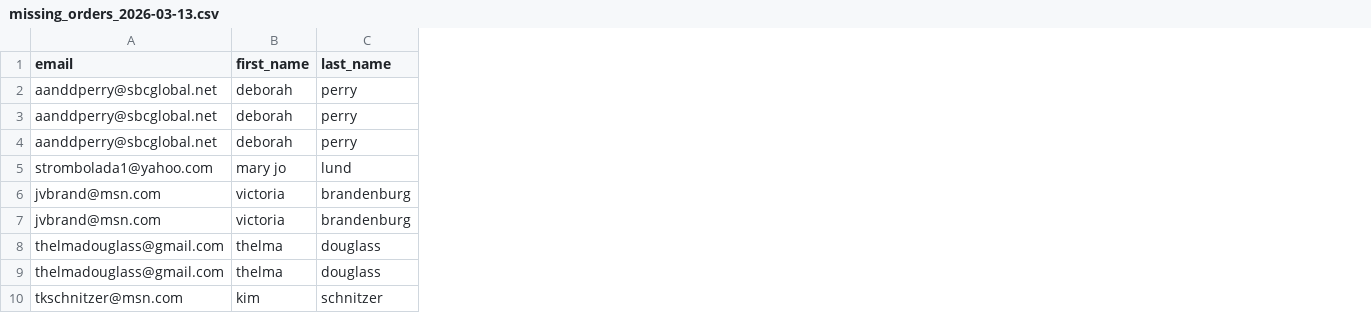
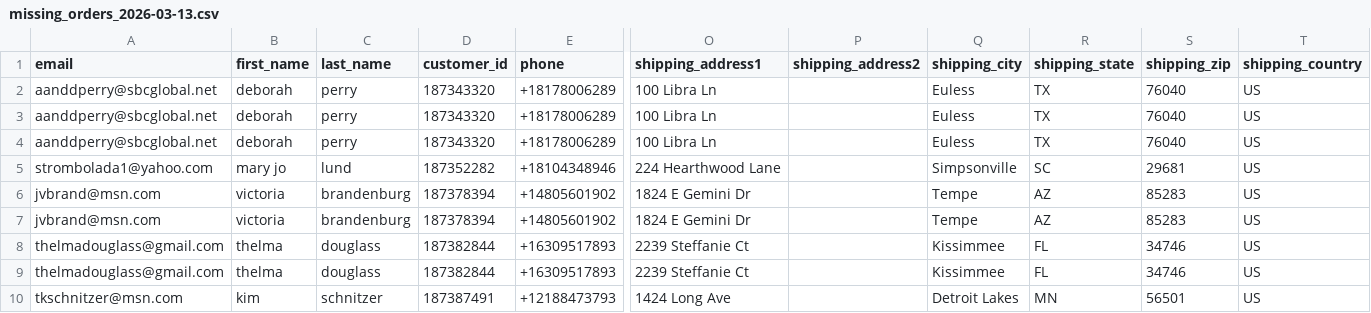
Before and after one commit to shiro-bot-cl/trybello-funnelish-sync, a CSV file: output/missing_orders_2026-03-13.csv, drawn as a sheet; only a part is shown, gaps mark what is left out; the diff names each change by its address in the sheet, - before the commit and + after, or states it on an @@ line.

```diff
--- a/output/missing_orders_2026-03-13.csv
+++ b/output/missing_orders_2026-03-13.csv
+column D (customer_id), rows 2-10: 187343320 | 187343320 | 187343320 | 187352282 | 187378394 | 187378394 | 187382844 | 187382844 | 187387491
+column E (phone), rows 2-10: +18178006289 | +18178006289 | +18178006289 | +18104348946 | +14805601902 | +14805601902 | +16309517893 | +16309517893 | +12188473793
+column O (shipping_address1), rows 2-10: 100 Libra Ln | 100 Libra Ln | 100 Libra Ln | 224 Hearthwood Lane | 1824 E Gemini Dr | 1824 E Gemini Dr | 2239 Steffanie Ct | 2239 Steffanie Ct | 1424 Long Ave
+column P (shipping_address2), empty
+column Q (shipping_city), rows 2-10: Euless | Euless | Euless | Simpsonville | Tempe | Tempe | Kissimmee | Kissimmee | Detroit Lakes
+column R (shipping_state), rows 2-10: TX | TX | TX | SC | AZ | AZ | FL | FL | MN
+column S (shipping_zip), rows 2-10: 76040 | 76040 | 76040 | 29681 | 85283 | 85283 | 34746 | 34746 | 56501
+column T (shipping_country), rows 2-10: all US
```
Also changed, not shown: 2 other files.
